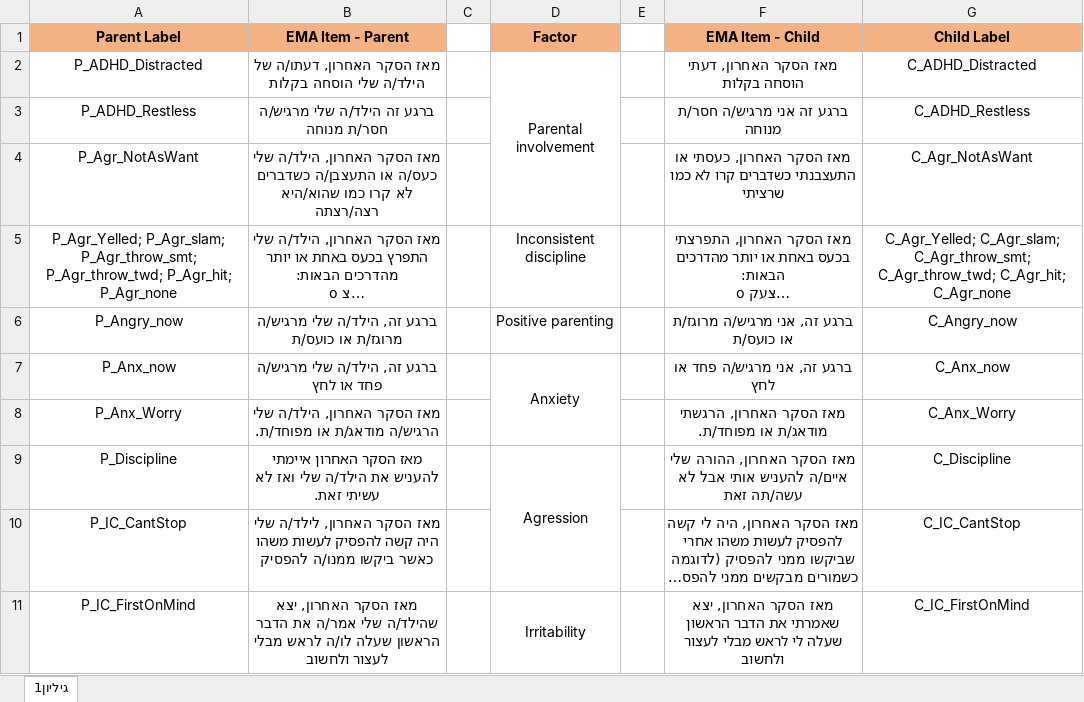
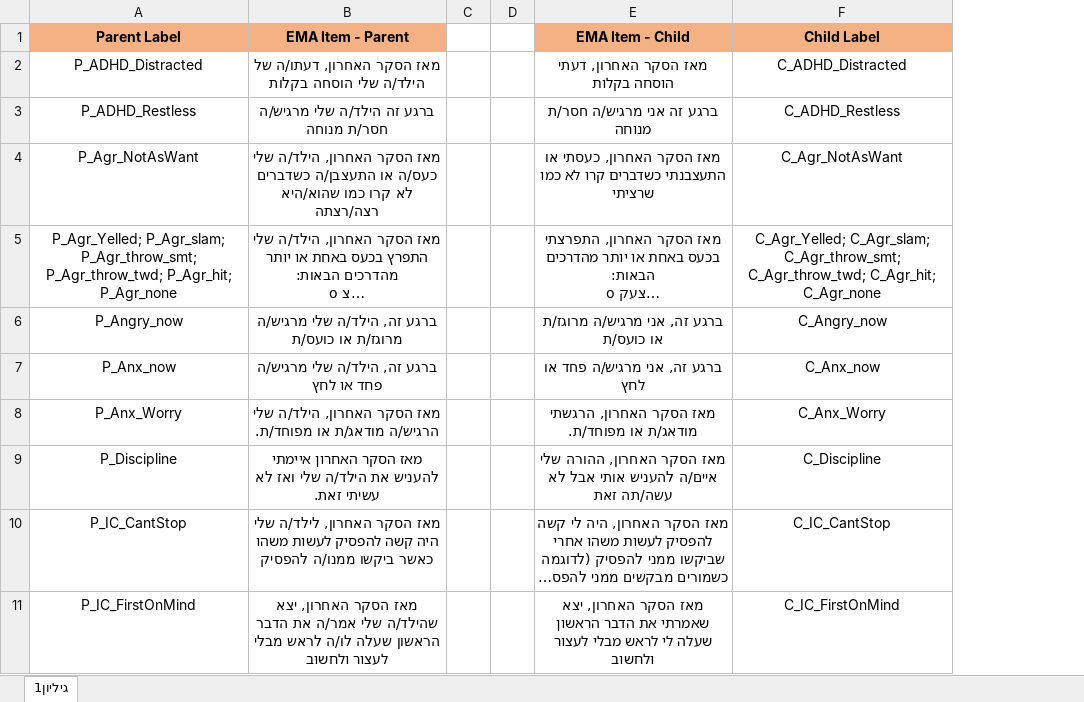
Before and after one commit to stavkinrot/ema-pipeline, an Excel workbook: data/labeling.xlsx, sheet גיליון1, drawn as a sheet; only a part is shown; long unchanged cells end in …; values as stored, in another font and other column widths than the file's, no borders; the diff names each change by its address in the sheet, - before the commit and + after, or states it on an @@ line.

```diff
--- a/data/labeling.xlsx (sheet גיליון1)
+++ b/data/labeling.xlsx (sheet גיליון1)
-column D (Factor), rows 2-11: Parental involvement |  |  | Inconsistent discipline | Positive parenting | Anxiety |  | Agression |  | Irritability
```
Also changed, not shown: 6 other files.
